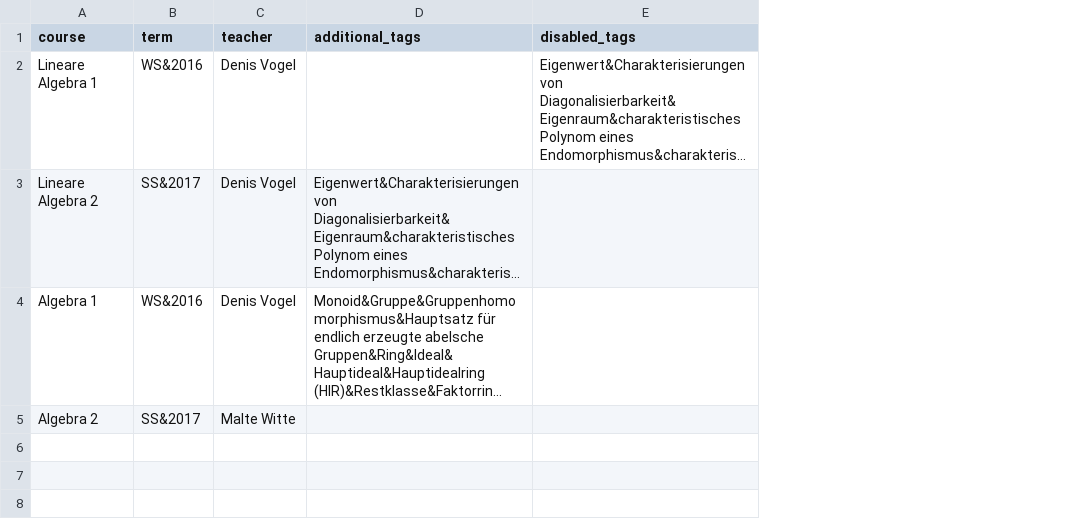
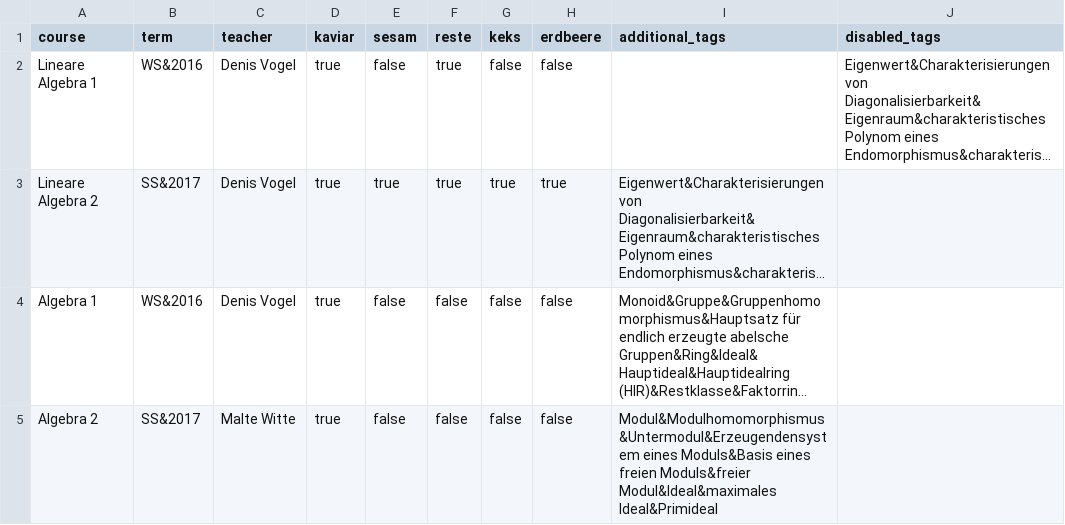
Before and after one commit to MaMpf-HD/mampf, a CSV file: db/csv/lectures.csv, drawn as a sheet; long unchanged cells end in …; addresses are those after the commit; the diff names each change by its address in the sheet, - before the commit and + after, or states it on an @@ line.

```diff
--- a/db/csv/lectures.csv
+++ b/db/csv/lectures.csv
+column D (kaviar), rows 2-5: all true
+column E (sesam), rows 2-5: false | true | false | false
+column F (reste), rows 2-5: true | true | false | false
+column G (keks), rows 2-5: false | true | false | false
+column H (erdbeere), rows 2-5: false | true | false | false
-I5 (additional_tags): (empty)
+I5 (additional_tags): Modul&Modulhomomorphismus&Untermodul&Erzeugendensystem eines Moduls&Basis eines freien Moduls&freier Modul&Ideal&maximales Ideal&Primideal
```
Also changed, not shown: db/csv/lessons.csv, db/csv/sections.csv, 8 other files.
